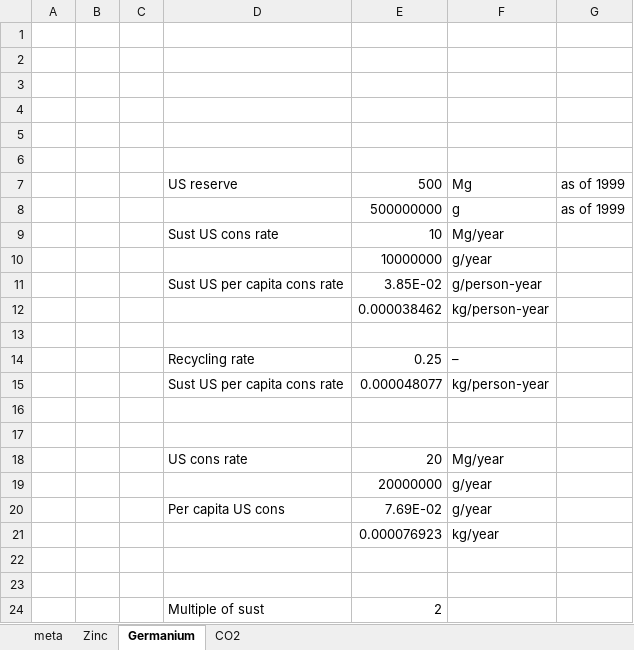
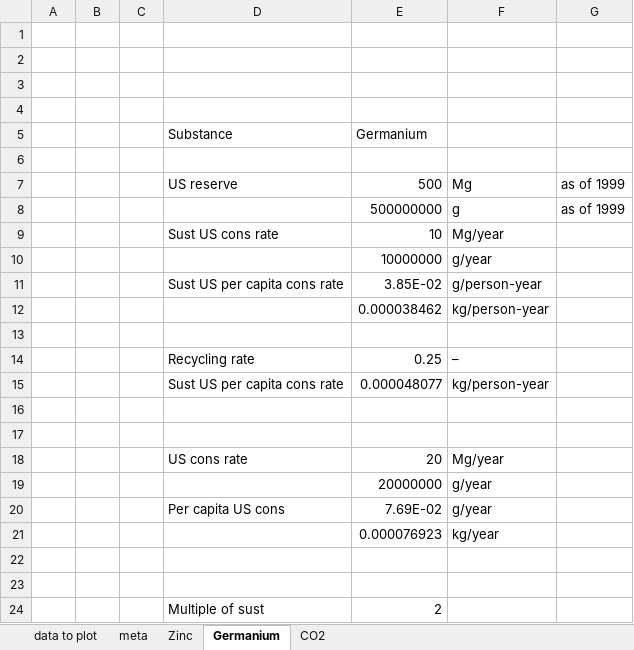
Before and after one commit to MatthewHeun/MCBook2021, an Excel workbook: chapters/ch05-ResourceIntensity/datasets/Graedel_Allenby_Sustainable_Resource_Use_Tables.xlsx, sheet Germanium, drawn as a sheet; values as stored, in another font and other column widths than the file's, no borders; the diff names each change by its address in the sheet, - before the commit and + after, or states it on an @@ line.

```diff
--- a/chapters/ch05-ResourceIntensity/datasets/Graedel_Allenby_Sustainable_Resource_Use_Tables.xlsx (sheet Germanium)
+++ b/chapters/ch05-ResourceIntensity/datasets/Graedel_Allenby_Sustainable_Resource_Use_Tables.xlsx (sheet Germanium)
+sheet tab: data to plot
-row 5: (empty)
+row 5:  |  |  | Substance | Germanium
```
Also changed, not shown: sheet CO2, sheet Zinc, 2 other files.
